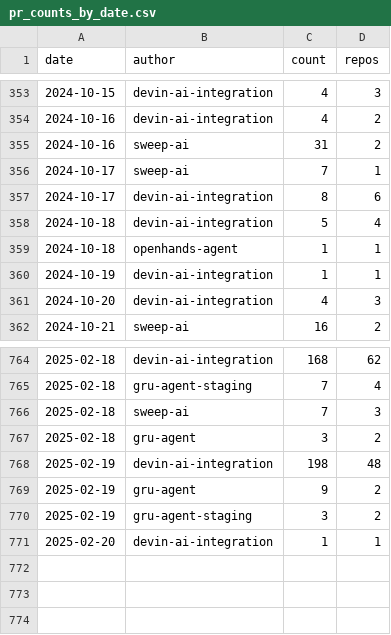
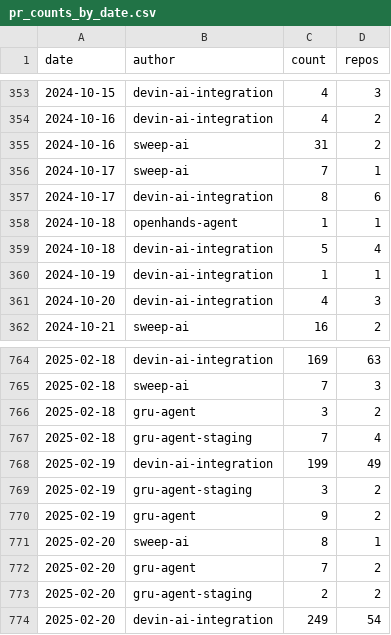
Before and after one commit to kaakaa/ai-agent-statistics, a CSV file: webapp/public/assets/pr_counts_by_date.csv, drawn as a sheet; only a part is shown, gaps mark what is left out; the diff covers the shown part only.

Commit message:
Update data: 2025-02-21

```diff
--- a/webapp/public/assets/pr_counts_by_date.csv
+++ b/webapp/public/assets/pr_counts_by_date.csv
@@ -357,4 +357,4 @@ date,author,count,repos
 2024-10-17,devin-ai-integration,8,6
+2024-10-18,openhands-agent,1,1
 2024-10-18,devin-ai-integration,5,4
-2024-10-18,openhands-agent,1,1
 2024-10-19,devin-ai-integration,1,1
@@ -764,8 +764,11 @@ date,author,count,repos
-2025-02-18,devin-ai-integration,168,62
-2025-02-18,gru-agent-staging,7,4
+2025-02-18,devin-ai-integration,169,63
 2025-02-18,sweep-ai,7,3
 2025-02-18,gru-agent,3,2
-2025-02-19,devin-ai-integration,198,48
+2025-02-18,gru-agent-staging,7,4
+2025-02-19,devin-ai-integration,199,49
+2025-02-19,gru-agent-staging,3,2
 2025-02-19,gru-agent,9,2
-2025-02-19,gru-agent-staging,3,2
-2025-02-20,devin-ai-integration,1,1
+2025-02-20,sweep-ai,8,1
+2025-02-20,gru-agent,7,2
+2025-02-20,gru-agent-staging,2,2
+2025-02-20,devin-ai-integration,249,54
```
Also changed, not shown: 141 moved rows elsewhere in this file, 2 other files.
